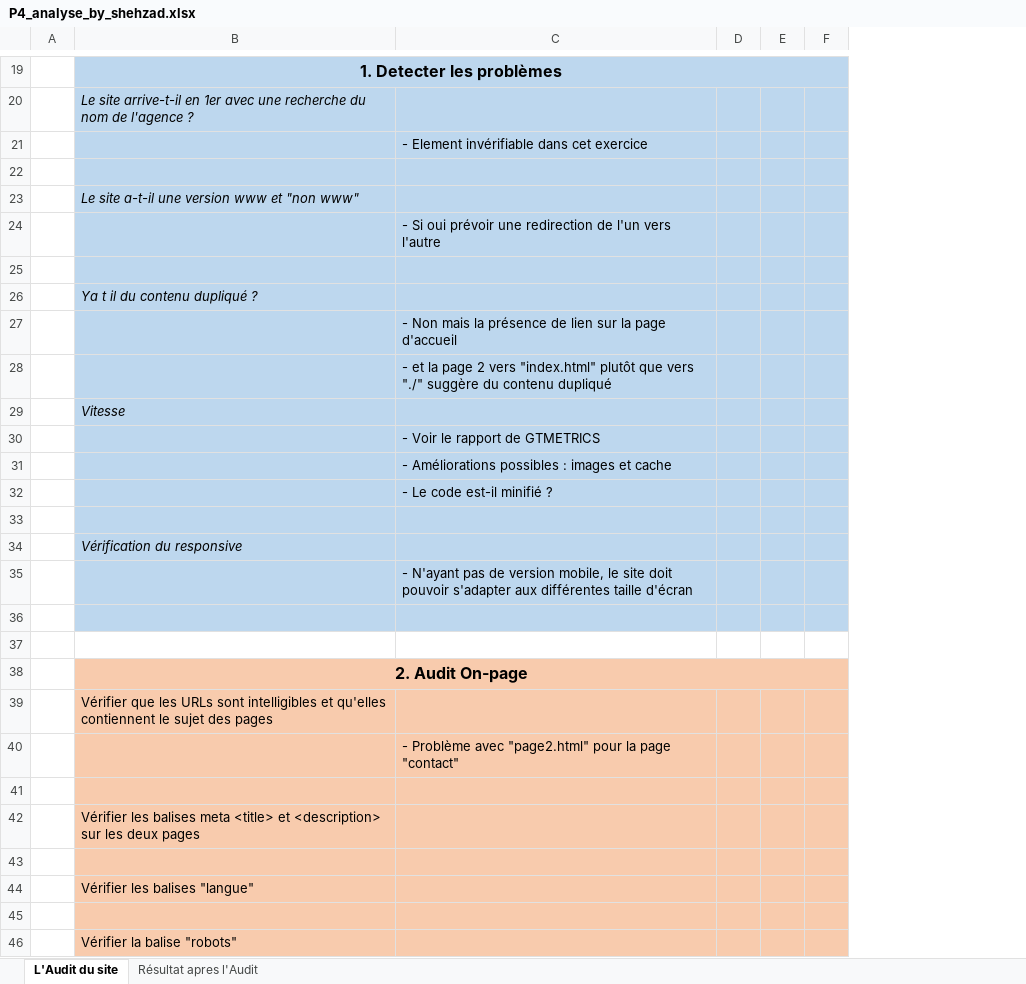
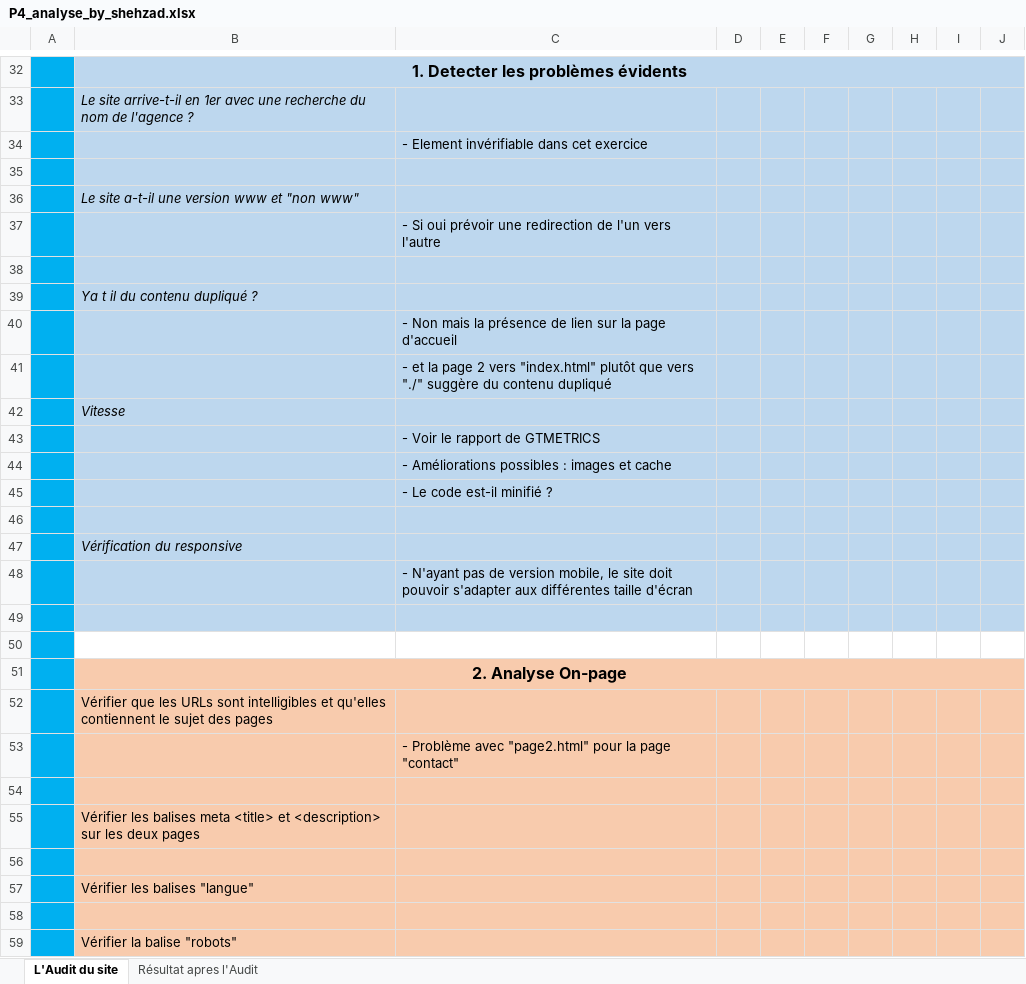
Before and after one commit to webservicesfrance/P4_shehzad_qaiser, an Excel workbook: P4_analyse_by_shehzad.xlsx, sheet L'Audit du site, drawn as a sheet; only a part is shown, gaps mark what is left out; values as stored, in another font and other column widths than the file's, no borders; removed rows and columns are numbered as before the commit, all else as after; the diff covers the shown part only; the diff names each change by its address in the sheet, - before the commit and + after, or states it on an @@ line.

```diff
--- a/P4_analyse_by_shehzad.xlsx (sheet L'Audit du site)
+++ b/P4_analyse_by_shehzad.xlsx (sheet L'Audit du site)
-column F, empty
+column F, empty
+column G, empty
+column H, empty
+column I, empty
+column J, empty
-A32:A59 fill: none
+A32:A59 fill: #00B0F0
-B32: 1. Detecter les problèmes
+B32: 1. Detecter les problèmes évidents
-B51: 2. Audit On-page
+B51: 2. Analyse On-page
```
Also changed, not shown: 16 added rows, 7 edited cells and cell formats elsewhere in this sheet, sheet Résultat apres l'Audit, 1 other file.
